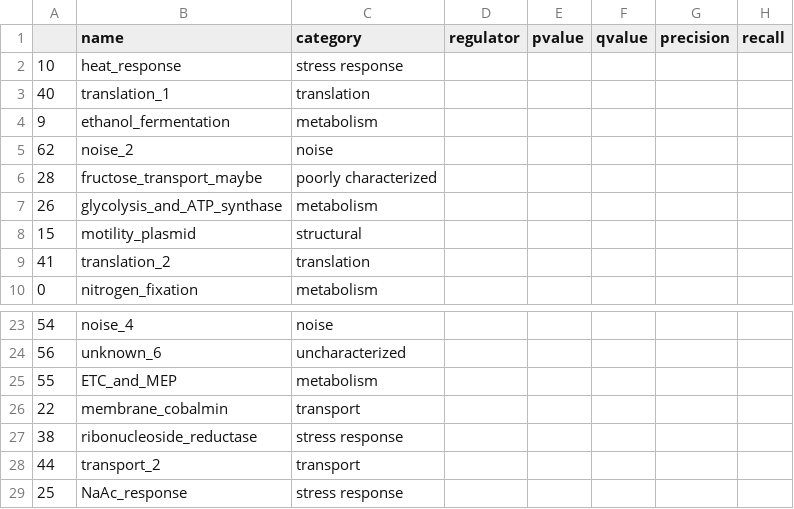
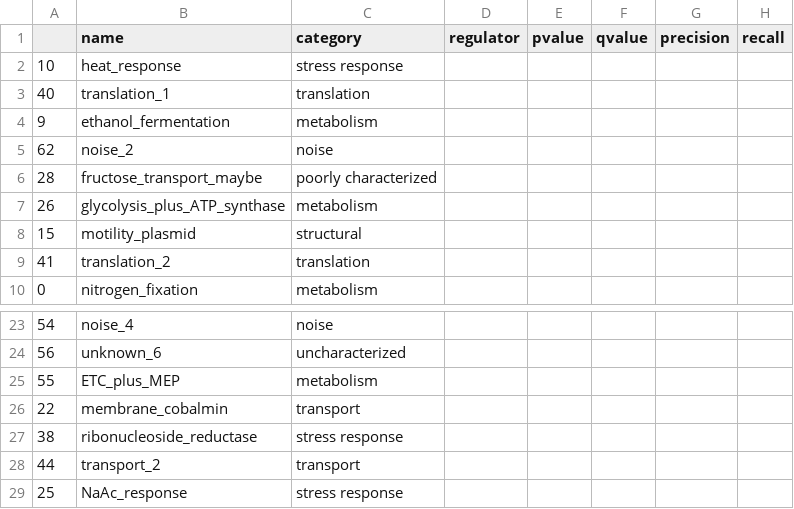
Before and after one commit to cristalzucsd/iModulonMiner, a CSV file: data/processed_data/imodulon_table.csv, drawn as a sheet; only a part is shown, gaps mark what is left out; the diff names each change by its address in the sheet, - before the commit and + after, or states it on an @@ line.

```diff
--- a/data/processed_data/imodulon_table.csv
+++ b/data/processed_data/imodulon_table.csv
-B7 (name): glycolysis_and_ATP_synthase
+B7 (name): glycolysis_plus_ATP_synthase
-B25 (name): ETC_and_MEP
+B25 (name): ETC_plus_MEP
```
Also changed, not shown: data/processed_data/imodulon_table_raw.csv, 16 other files.
